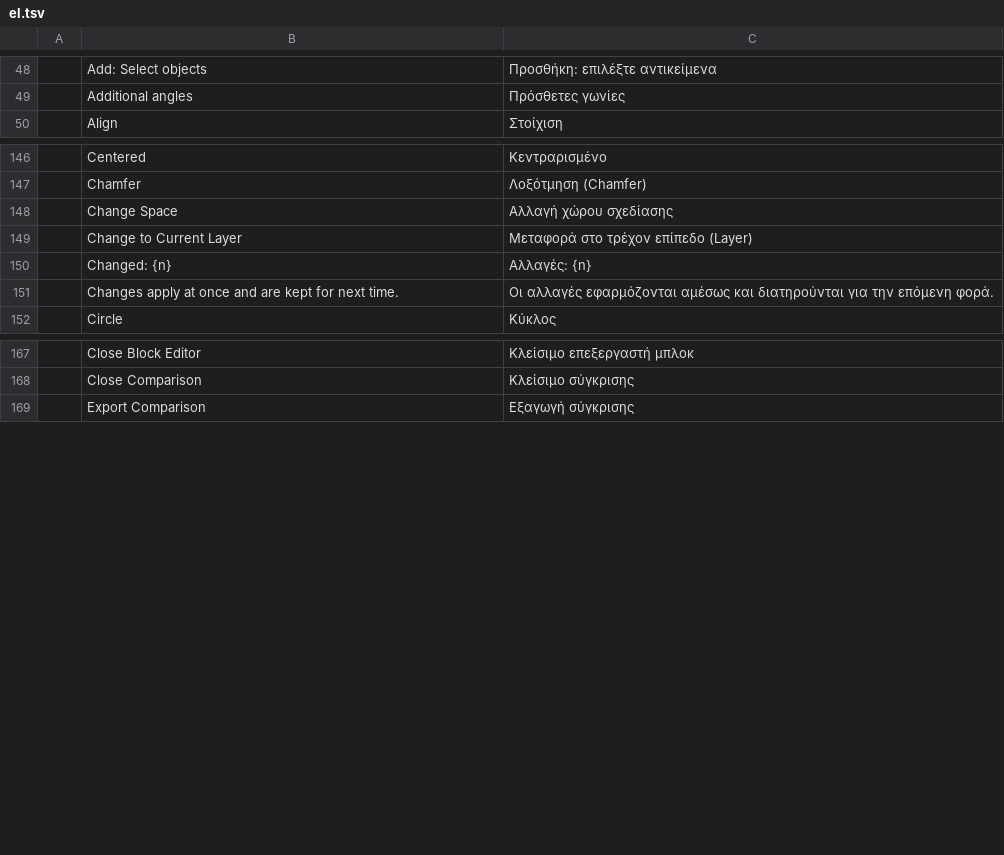
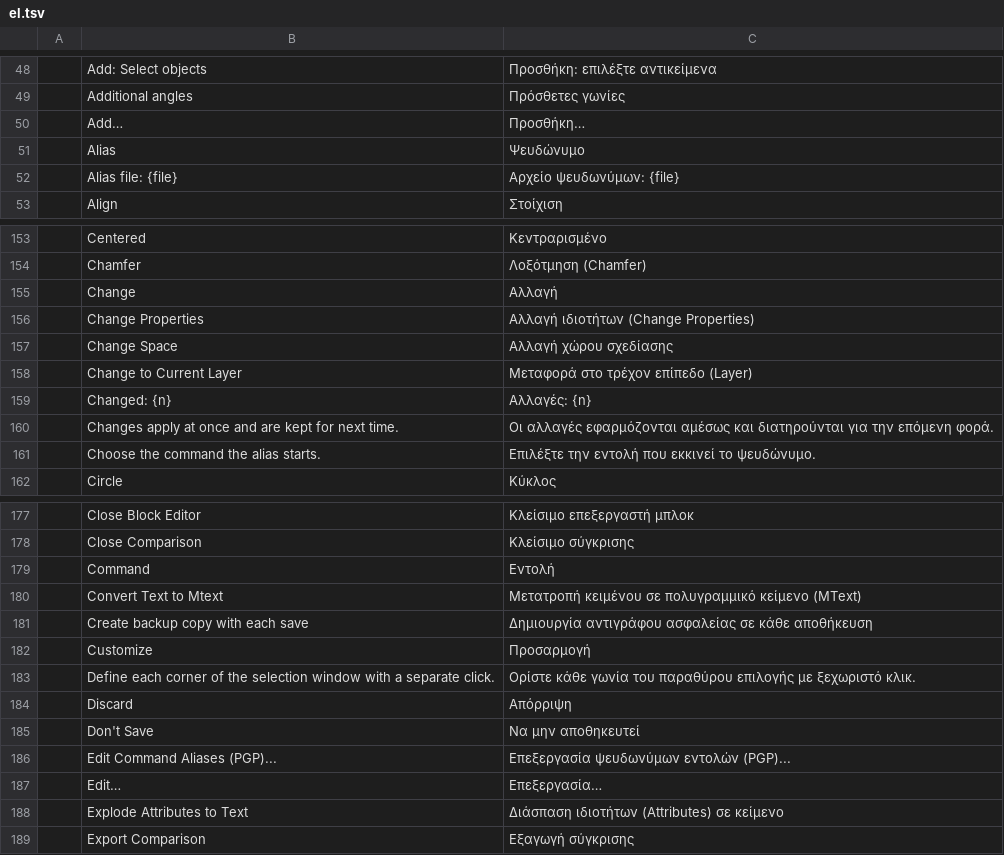
Before and after one commit to Leoxdie1289/cadcraft, a TSV file: crates/ui-egui/src/i18n/el.tsv, drawn as a sheet; only a part is shown, gaps mark what is left out; the diff covers the shown part only; the diff names each change by its address in the sheet, - before the commit and + after, or states it on an @@ line.

```diff
--- a/crates/ui-egui/src/i18n/el.tsv
+++ b/crates/ui-egui/src/i18n/el.tsv
+row 50:  | Add… | Προσθήκη…
+row 51:  | Alias | Ψευδώνυμο
+row 52:  | Alias file: {file} | Αρχείο ψευδωνύμων: {file}
+row 155:  | Change | Αλλαγή
+row 156:  | Change Properties | Αλλαγή ιδιοτήτων (Change Properties)
+row 161:  | Choose the command the alias starts. | Επιλέξτε την εντολή που εκκινεί το ψευδώνυμο.
+row 179:  | Command | Εντολή
+row 180:  | Convert Text to Mtext | Μετατροπή κειμένου σε πολυγραμμικό κείμενο (MText)
+row 181:  | Create backup copy with each save | Δημιουργία αντιγράφου ασφαλείας σε κάθε αποθήκευση
+row 182:  | Customize | Προσαρμογή
+row 183:  | Define each corner of the selection window with a separate click. | Ορίστε κάθε γωνία του παραθύρου επιλογής με ξεχωριστό κλικ.
+row 184:  | Discard | Απόρριψη
+row 185:  | Don't Save | Να μην αποθηκευτεί
+row 186:  | Edit Command Aliases (PGP)... | Επεξεργασία ψευδωνύμων εντολών (PGP)...
+row 187:  | Edit… | Επεξεργασία…
+row 188:  | Explode Attributes to Text | Διάσπαση ιδιοτήτων (Attributes) σε κείμενο
```
Also changed, not shown: 30 added rows elsewhere in this file, 49 other files.
